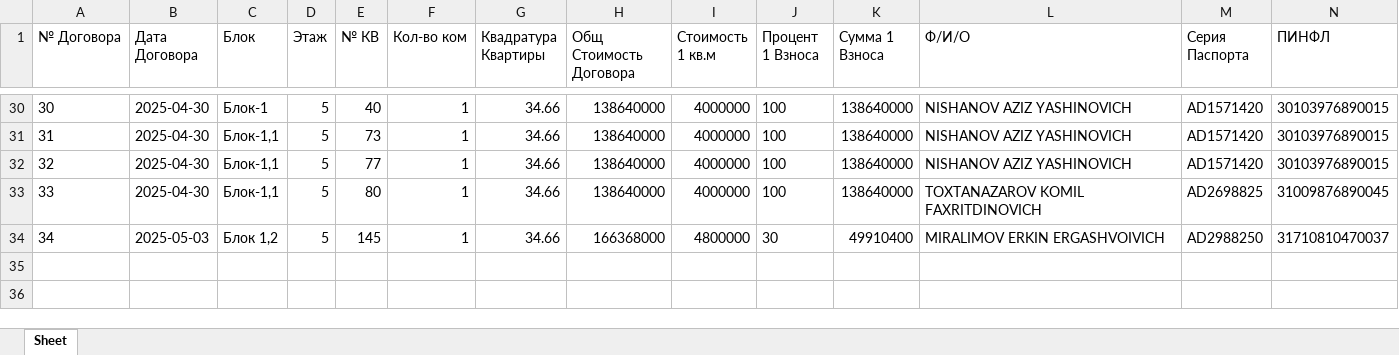
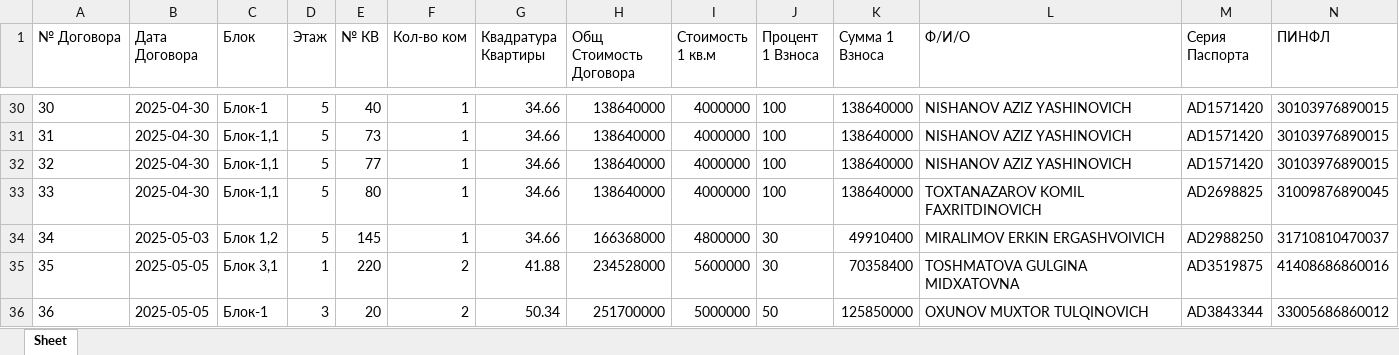
Before and after one commit to RealEstateDevw/RealEstate, an Excel workbook: static/Жилые_Комплексы/ЖК_Бахор/contract_registry.xlsx, sheet Sheet, drawn as a sheet; only a part is shown, gaps mark what is left out; values as stored, in another font and other column widths than the file's, no borders; rows hold the shown columns only; the diff names each change by its address in the sheet, - before the commit and + after, or states it on an @@ line.

```diff
--- a/static/Жилые_Комплексы/ЖК_Бахор/contract_registry.xlsx (sheet Sheet)
+++ b/static/Жилые_Комплексы/ЖК_Бахор/contract_registry.xlsx (sheet Sheet)
+row 35: 35 | 2025-05-05 | Блок 3,1 | 1 | 220 | 2 | 41.88 | 234528000 | 5600000 | 30 | 70358400 | TOSHMATOVA GULGINA MIDXATOVNA | AD3519875 | 41408686860016
+row 36: 36 | 2025-05-05 | Блок-1 | 3 | 20 | 2 | 50.34 | 251700000 | 5000000 | 50 | 125850000 | OXUNOV MUXTOR TULQINOVICH | AD3843344 | 33005686860012
```
Also changed, not shown: static/Жилые_Комплексы/ЖК_Бахор/jk_data.xlsx.
